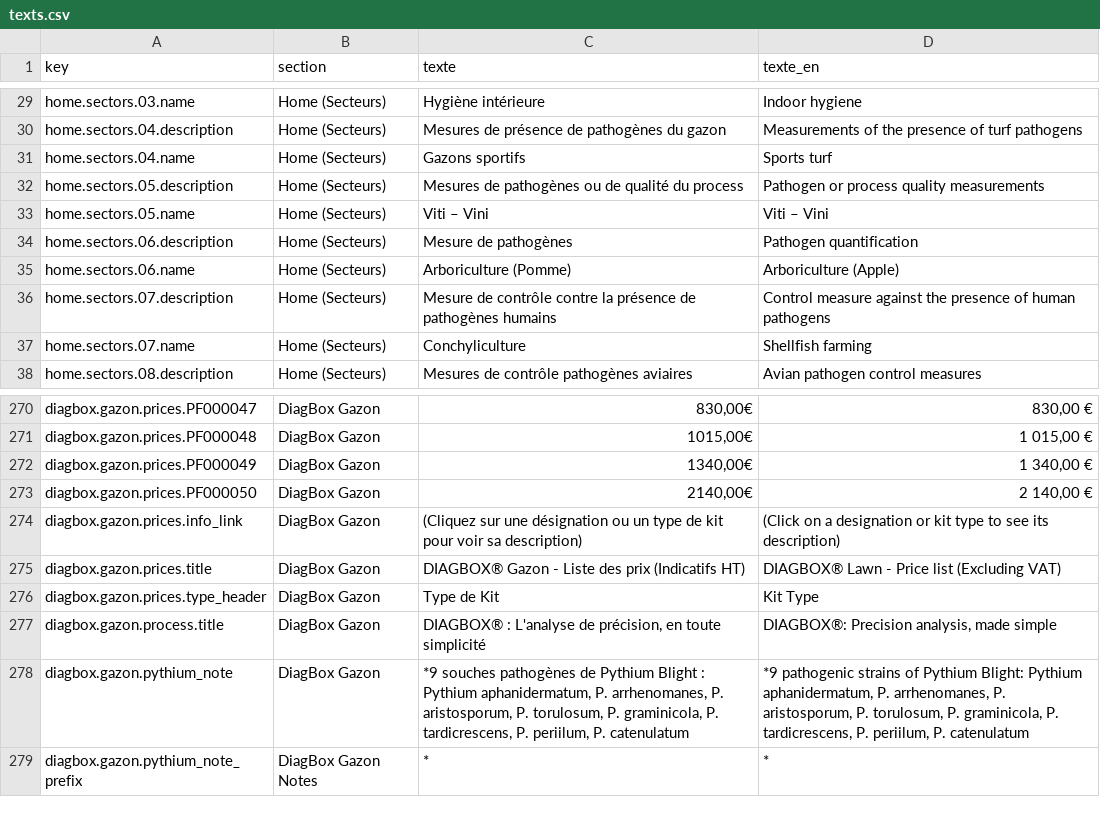
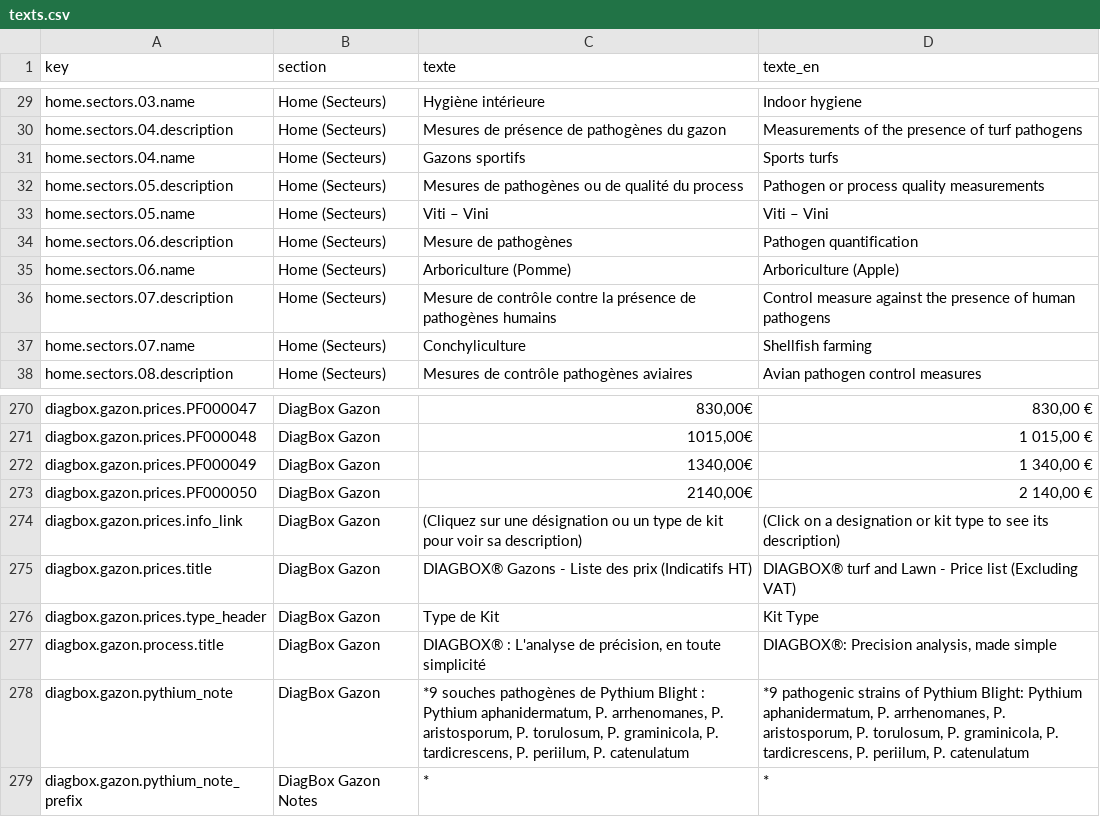
Before and after one commit to OROATIAGE/iage-france.site-public, a CSV file: texts.csv, drawn as a sheet; only a part is shown, gaps mark what is left out.

Commit message:
texts des titres de secteur

```diff
--- a/texts.csv
+++ b/texts.csv
@@ -36,3 +36,3 @@ home.sectors.03.name;Home (Secteurs);Hygiène intérieure;Indoor hygiene
 home.sectors.04.description;Home (Secteurs);Mesures de présence de pathogènes du gazon;Measurements of the presence of turf pathogens
-home.sectors.04.name;Home (Secteurs);Gazons sportifs;Sports turf
+home.sectors.04.name;Home (Secteurs);Gazons sportifs;Sports turfs
 home.sectors.05.description;Home (Secteurs);Mesures de pathogènes ou de qualité du process;Pathogen or process quality measurements
@@ -368,3 +368,3 @@ diagbox.gazon.prices.PF000050;DiagBox Gazon;2140,00€;2 140,00 €
 diagbox.gazon.prices.info_link;DiagBox Gazon;(Cliquez sur une désignation ou un type de kit pour voir sa description);(Click on a designation or kit type to see its description)
-diagbox.gazon.prices.title;DiagBox Gazon;DIAGBOX® Gazon - Liste des prix (Indicatifs HT);DIAGBOX® Lawn - Price list (Excluding VAT)
+diagbox.gazon.prices.title;DiagBox Gazon;DIAGBOX® Gazons - Liste des prix (Indicatifs HT);DIAGBOX® turf and Lawn - Price list (Excluding VAT)
 diagbox.gazon.prices.type_header;DiagBox Gazon;Type de Kit;Kit Type
```
Also changed, not shown: 1 other file.
